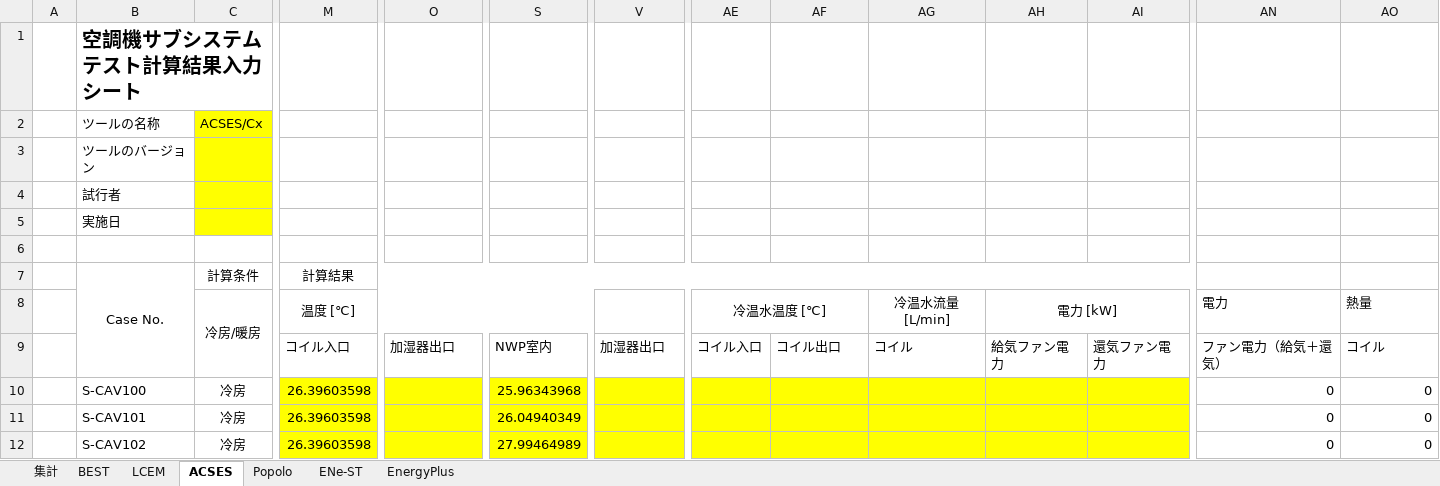
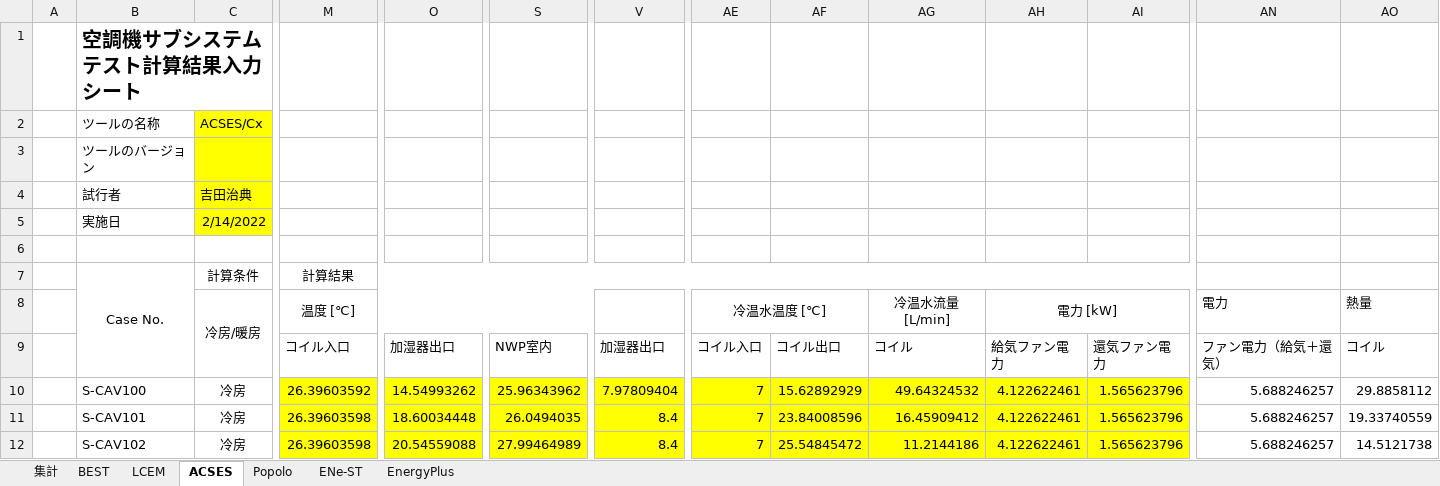
Before and after one commit to MasatoMiyata/EnergyPlus_SHASEG1008, an Excel workbook: subsystem_test/ahu_subsystem/20220209空調機サブシステムテスト_計算結果入力ファイル.xlsx, sheet ACSES, drawn as a sheet; only a part is shown, gaps mark what is left out; values as stored, in another font and other column widths than the file's, no borders; the diff covers the shown part only; the diff names each change by its address in the sheet, - before the commit and + after, or states it on an @@ line.

```diff
--- a/subsystem_test/ahu_subsystem/20220209空調機サブシステムテスト_計算結果入力ファイル.xlsx (sheet ACSES)
+++ b/subsystem_test/ahu_subsystem/20220209空調機サブシステムテスト_計算結果入力ファイル.xlsx (sheet ACSES)
-C4: (empty)
+C4: 吉田治典
-C5: (empty)
+C5: 2/14/2022
-M10: 26.39603598
+M10: 26.39603592
-O10: (empty)
+O10: 14.54993262
-S10: 25.96343968
+S10: 25.96343962
-V10: (empty)
+V10: 7.97809404
-AE10:AE12: (empty)
+AE10:AE12: 7
-AF10: (empty)
+AF10: 15.62892929
-AG10: (empty)
+AG10: 49.64324532
-AH10:AH12: (empty)
+AH10:AH12: 4.122622461
-AI10:AI12: (empty)
+AI10:AI12: 1.565623796
-AN10:AN12: 0
+AN10:AN12: 5.688246257
-AO10: 0
+AO10: 29.8858112
-O11: (empty)
+O11: 18.60034448
-S11: 26.04940349
+S11: 26.0494035
-V11:V12: (empty)
+V11:V12: 8.4
-AF11: (empty)
+AF11: 23.84008596
-AG11: (empty)
+AG11: 16.45909412
-AO11: 0
+AO11: 19.33740559
-O12: (empty)
+O12: 20.54559088
-AF12: (empty)
+AF12: 25.54845472
-AG12: (empty)
+AG12: 11.2144186
-AO12: 0
+AO12: 14.5121738
```
Also changed, not shown: 191 edited cells elsewhere in this sheet, sheet 集計, sheet LCEM, charts or pictures.
